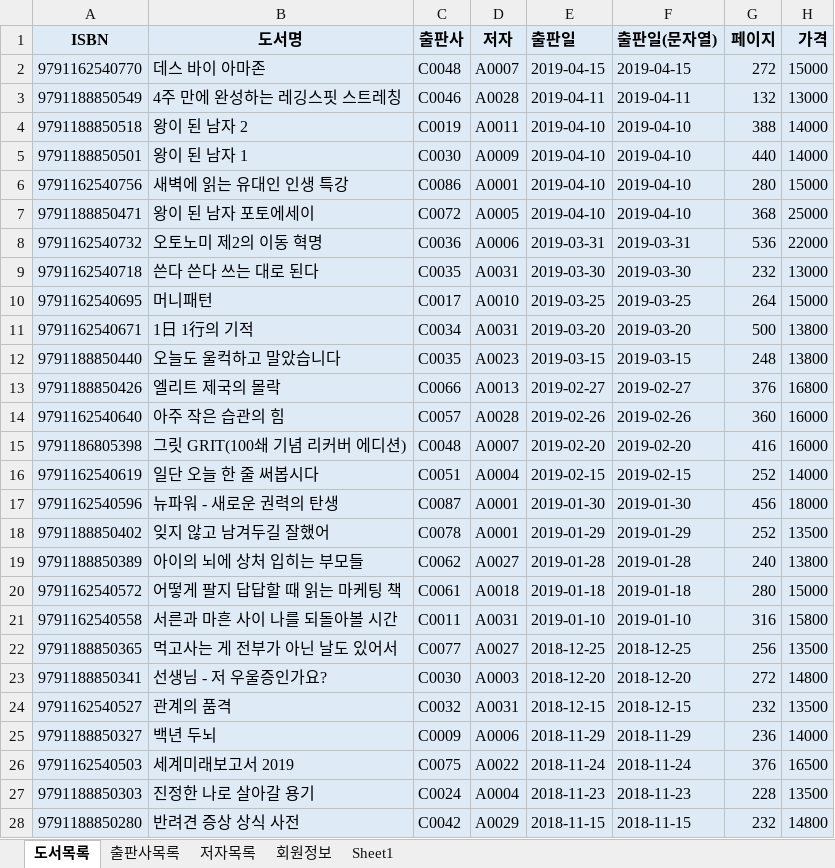
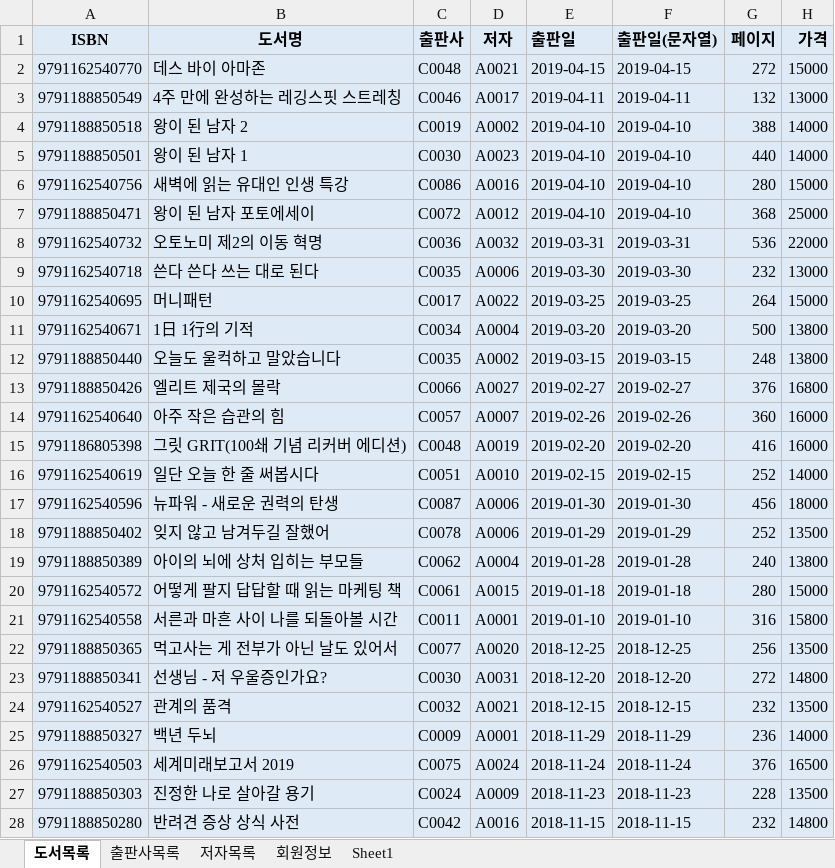
Before and after one commit to paldonenemttin/Oracle, an Excel workbook: 도서대여프로젝트/샘플-도서정보(2021-05-03).xlsx, sheet 도서목록, drawn as a sheet; only a part is shown; values as stored, in another font and other column widths than the file's, no borders; the diff covers the shown part only; the diff names each change by its address in the sheet, - before the commit and + after, or states it on an @@ line.

```diff
--- a/도서대여프로젝트/샘플-도서정보(2021-05-03).xlsx (sheet 도서목록)
+++ b/도서대여프로젝트/샘플-도서정보(2021-05-03).xlsx (sheet 도서목록)
-D2 (저자): A0007
+D2 (저자): A0021
-D3 (저자): A0028
+D3 (저자): A0017
-D4 (저자): A0011
+D4 (저자): A0002
-D5 (저자): A0009
+D5 (저자): A0023
-D6 (저자): A0001
+D6 (저자): A0016
-D7 (저자): A0005
+D7 (저자): A0012
-D8 (저자): A0006
+D8 (저자): A0032
-D9 (저자): A0031
+D9 (저자): A0006
-D10 (저자): A0010
+D10 (저자): A0022
-D11 (저자): A0031
+D11 (저자): A0004
-D12 (저자): A0023
+D12 (저자): A0002
-D13 (저자): A0013
+D13 (저자): A0027
-D14 (저자): A0028
+D14 (저자): A0007
-D15 (저자): A0007
+D15 (저자): A0019
-D16 (저자): A0004
+D16 (저자): A0010
-D17:D18 (저자): A0001
+D17:D18 (저자): A0006
-D19 (저자): A0027
+D19 (저자): A0004
-D20 (저자): A0018
+D20 (저자): A0015
-D21 (저자): A0031
+D21 (저자): A0001
-D22 (저자): A0027
+D22 (저자): A0020
-D23 (저자): A0003
+D23 (저자): A0031
-D24 (저자): A0031
+D24 (저자): A0021
-D25 (저자): A0006
+D25 (저자): A0001
-D26 (저자): A0022
+D26 (저자): A0024
-D27 (저자): A0004
+D27 (저자): A0009
-D28 (저자): A0029
+D28 (저자): A0016
```
Also changed, not shown: 3 edited cells elsewhere in this sheet, 9 other files.
